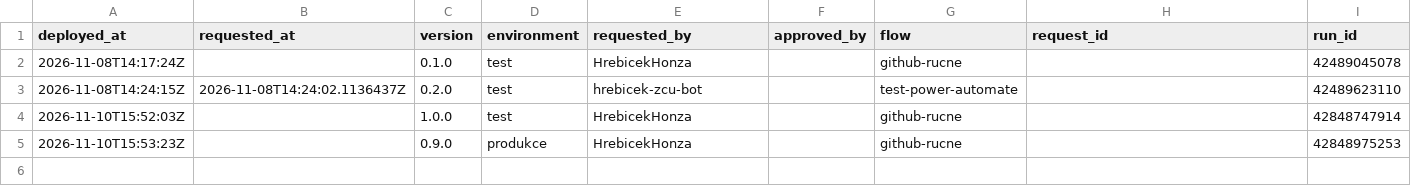
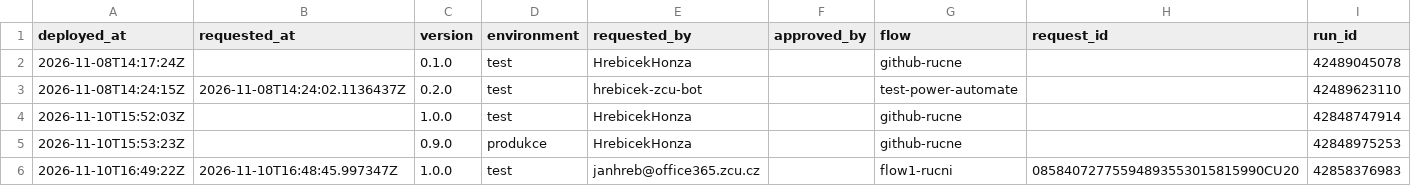
Before and after one commit to hrebicek-zcu-bot/power-automate, a CSV file: deployments/log.csv, drawn as a sheet; the diff names each change by its address in the sheet, - before the commit and + after, or states it on an @@ line.

```diff
--- a/deployments/log.csv
+++ b/deployments/log.csv
+row 6: 2026-11-10T16:49:22Z | 2026-11-10T16:48:45.997347Z | 1.0.0 | test | janhreb@office365.zcu.cz |  | flow1-rucni | 08584072775594893553015815990CU20 | 42858376983
```
